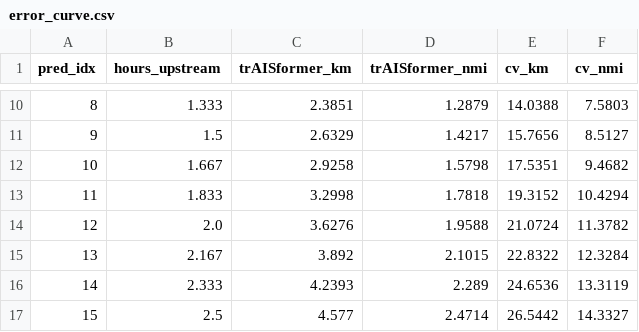
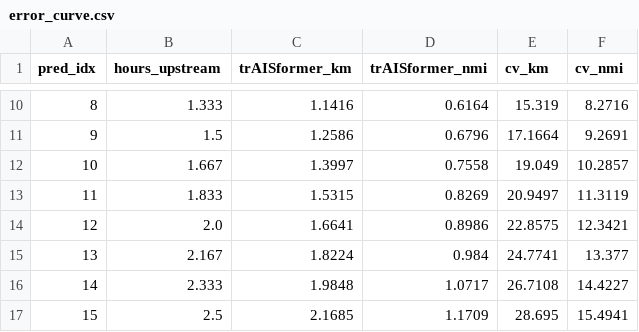
Before and after one commit to joshsarles/theseus, a CSV file: models/nv061/results/error_curve.csv, drawn as a sheet; only a part is shown, gaps mark what is left out; the diff covers the shown part only.

```diff
--- a/models/nv061/results/error_curve.csv
+++ b/models/nv061/results/error_curve.csv
@@ -10,8 +10,8 @@ pred_idx,hours_upstream,trAISformer_km,trAISformer_nmi,cv_km,cv_nmi
-8,1.333,2.3851,1.2879,14.0388,7.5803
-9,1.5,2.6329,1.4217,15.7656,8.5127
-10,1.667,2.9258,1.5798,17.5351,9.4682
-11,1.833,3.2998,1.7818,19.3152,10.4294
-12,2.0,3.6276,1.9588,21.0724,11.3782
-13,2.167,3.892,2.1015,22.8322,12.3284
-14,2.333,4.2393,2.289,24.6536,13.3119
-15,2.5,4.577,2.4714,26.5442,14.3327
+8,1.333,1.1416,0.6164,15.319,8.2716
+9,1.5,1.2586,0.6796,17.1664,9.2691
+10,1.667,1.3997,0.7558,19.049,10.2857
+11,1.833,1.5315,0.8269,20.9497,11.3119
+12,2.0,1.6641,0.8986,22.8575,12.3421
+13,2.167,1.8224,0.984,24.7741,13.377
+14,2.333,1.9848,1.0717,26.7108,14.4227
+15,2.5,2.1685,1.1709,28.695,15.4941
```
Also changed, not shown: 64 edited cells elsewhere in this file, 4 other files.
